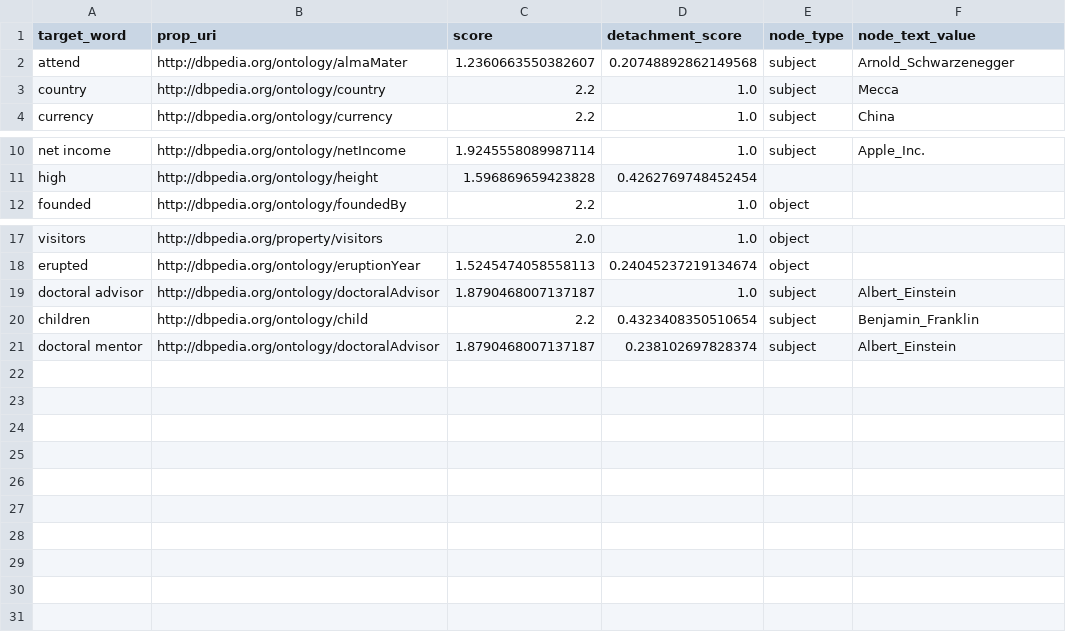
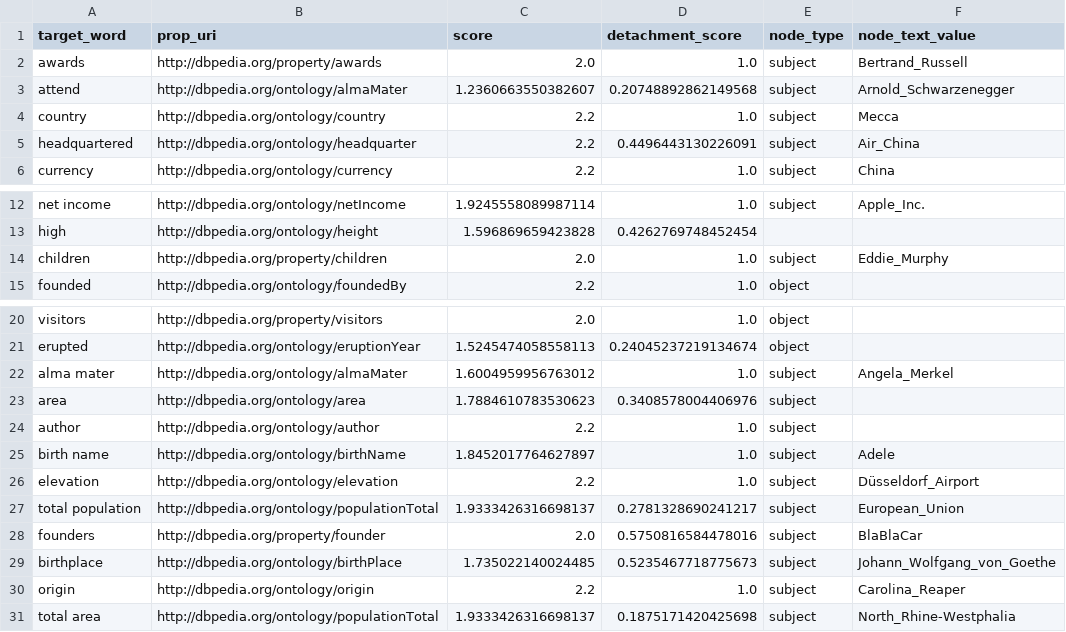
Before and after one commit to iliedorobat/onIQ, a CSV file: files/best_matched.csv, drawn as a sheet; only a part is shown, gaps mark what is left out; removed rows and columns are numbered as before the commit, all else as after; the diff names each change by its address in the sheet, - before the commit and + after, or states it on an @@ line.

```diff
--- a/files/best_matched.csv
+++ b/files/best_matched.csv
+row 2: awards | http://dbpedia.org/property/awards | 2.0 | 1.0 | subject | Bertrand_Russell
+row 5: headquartered | http://dbpedia.org/ontology/headquarter | 2.2 | 0.4496443130226091 | subject | Air_China
+row 14: children | http://dbpedia.org/property/children | 2.0 | 1.0 | subject | Eddie_Murphy
-row 19: doctoral advisor | http://dbpedia.org/ontology/doctoralAdvisor | 1.8790468007137187 | 1.0 | subject | Albert_Einstein
-row 20: children | http://dbpedia.org/ontology/child | 2.2 | 0.4323408350510654 | subject | Benjamin_Franklin
-row 21: doctoral mentor | http://dbpedia.org/ontology/doctoralAdvisor | 1.8790468007137187 | 0.238102697828374 | subject | Albert_Einstein
+row 22: alma mater | http://dbpedia.org/ontology/almaMater | 1.6004959956763012 | 1.0 | subject | Angela_Merkel
+row 23: area | http://dbpedia.org/ontology/area | 1.7884610783530623 | 0.3408578004406976 | subject
+row 24: author | http://dbpedia.org/ontology/author | 2.2 | 1.0 | subject
+row 25: birth name | http://dbpedia.org/ontology/birthName | 1.8452017764627897 | 1.0 | subject | Adele
+row 26: elevation | http://dbpedia.org/ontology/elevation | 2.2 | 1.0 | subject | Düsseldorf_Airport
+row 27: total population | http://dbpedia.org/ontology/populationTotal | 1.9333426316698137 | 0.2781328690241217 | subject | European_Union
+row 28: founders | http://dbpedia.org/property/founder | 2.0 | 0.5750816584478016 | subject | BlaBlaCar
+row 29: birthplace | http://dbpedia.org/ontology/birthPlace | 1.735022140024485 | 0.5235467718775673 | subject | Johann_Wolfgang_von_Goethe
+row 30: origin | http://dbpedia.org/ontology/origin | 2.2 | 1.0 | subject | Carolina_Reaper
+row 31: total area | http://dbpedia.org/ontology/populationTotal | 1.9333426316698137 | 0.1875171420425698 | subject | North_Rhine-Westphalia
```
Also changed, not shown: 27 other files.
